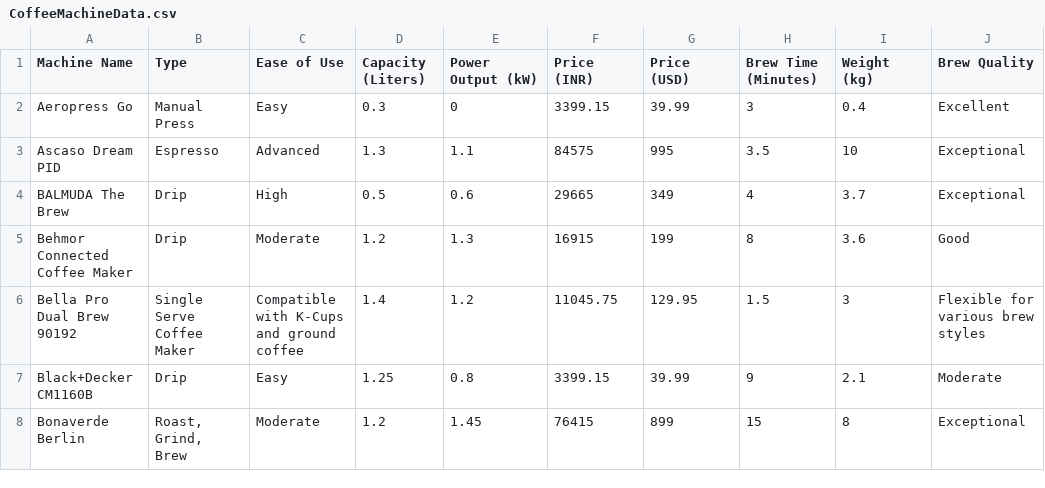
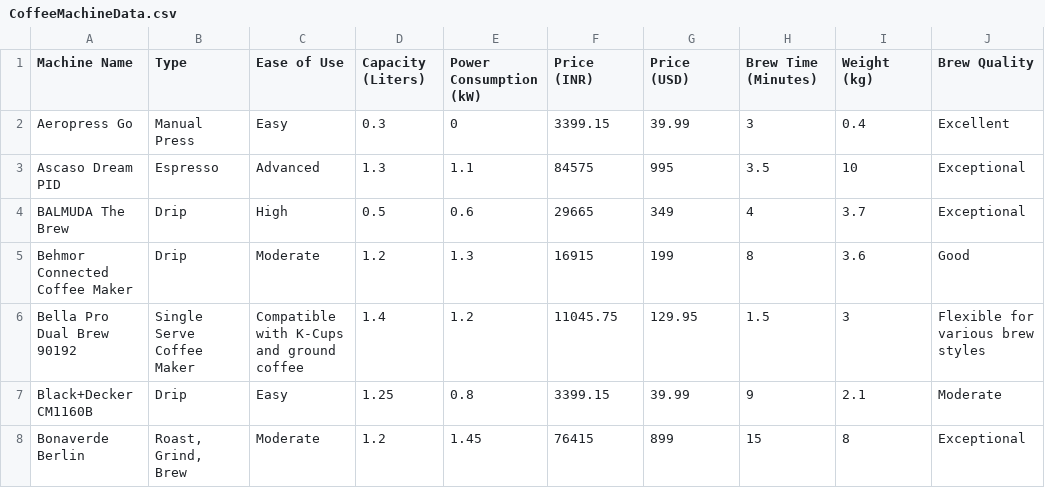
Before and after one commit to rachit404/FINDR_IPD, a CSV file: backend/Datasets/CoffeeMachineData.csv, drawn as a sheet; only a part is shown; the diff names each change by its address in the sheet, - before the commit and + after, or states it on an @@ line.

```diff
--- a/backend/Datasets/CoffeeMachineData.csv
+++ b/backend/Datasets/CoffeeMachineData.csv
-E1: Power Output (kW)
+E1: Power Consumption (kW)
```
Also changed, not shown: backend/Datasets/Fruit_Veg_Processing_Machines.csv, backend/Datasets/Ice_Cream_Makers.csv, 6 other files.
